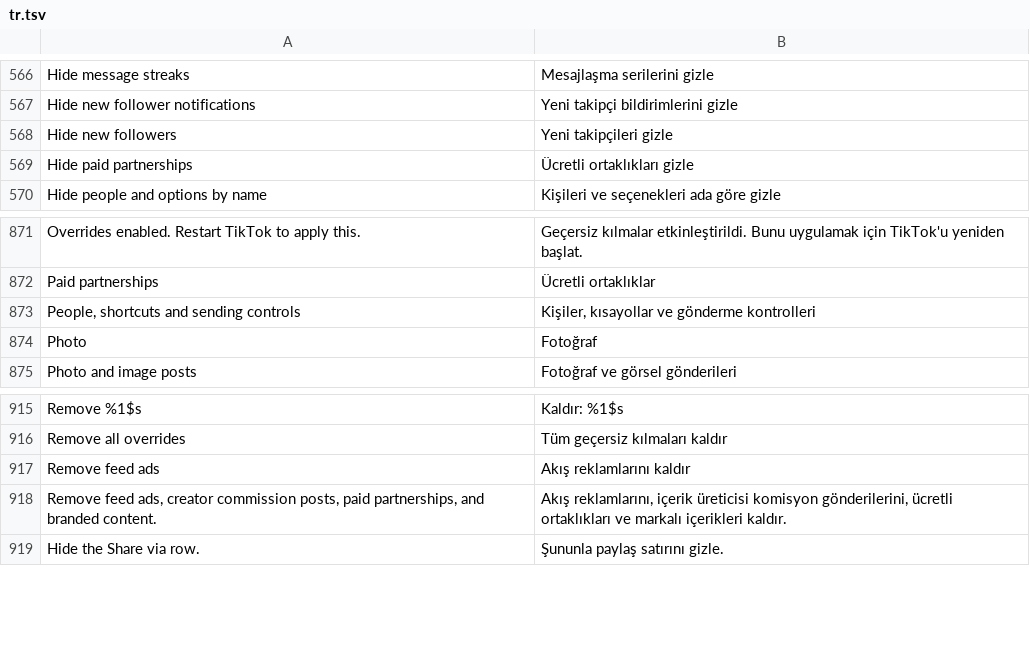
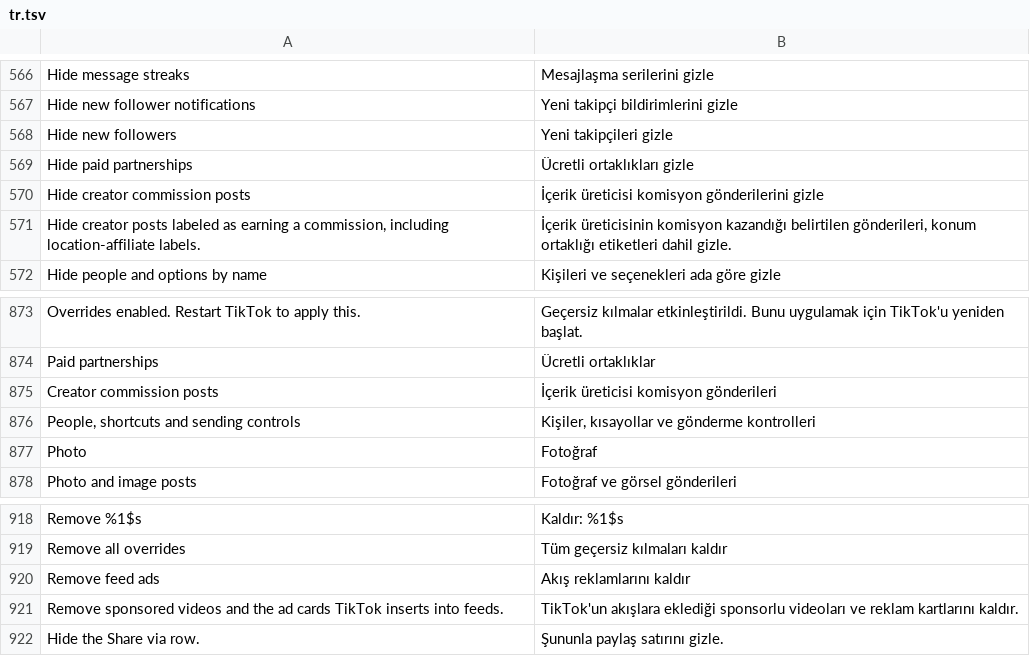
Before and after one commit to icysymmetra/tiktok-patches-for-morphe, a TSV file: extensions/tiktok/src/main/l10n/tr.tsv, drawn as a sheet; only a part is shown, gaps mark what is left out; removed rows and columns are numbered as before the commit, all else as after; the diff names each change by its address in the sheet, - before the commit and + after, or states it on an @@ line.

```diff
--- a/extensions/tiktok/src/main/l10n/tr.tsv
+++ b/extensions/tiktok/src/main/l10n/tr.tsv
+row 570: Hide creator commission posts | İçerik üreticisi komisyon gönderilerini gizle
+row 571: Hide creator posts labeled as earning a commission, including location-affiliate labels. | İçerik üreticisinin komisyon kazandığı belirtilen gönderileri, konum ortaklığı etiketleri dahil gizle.
+row 875: Creator commission posts | İçerik üreticisi komisyon gönderileri
-row 918: Remove feed ads, creator commission posts, paid partnerships, and branded content. | Akış reklamlarını, içerik üreticisi komisyon gönderilerini, ücretli ortaklıkları ve markalı içerikleri kaldır.
+row 921: Remove sponsored videos and the ad cards TikTok inserts into feeds. | TikTok'un akışlara eklediği sponsorlu videoları ve reklam kartlarını kaldır.
```
Also changed, not shown: extensions/tiktok/src/main/l10n/az.tsv, extensions/tiktok/src/main/l10n/es.tsv, 26 other files.
